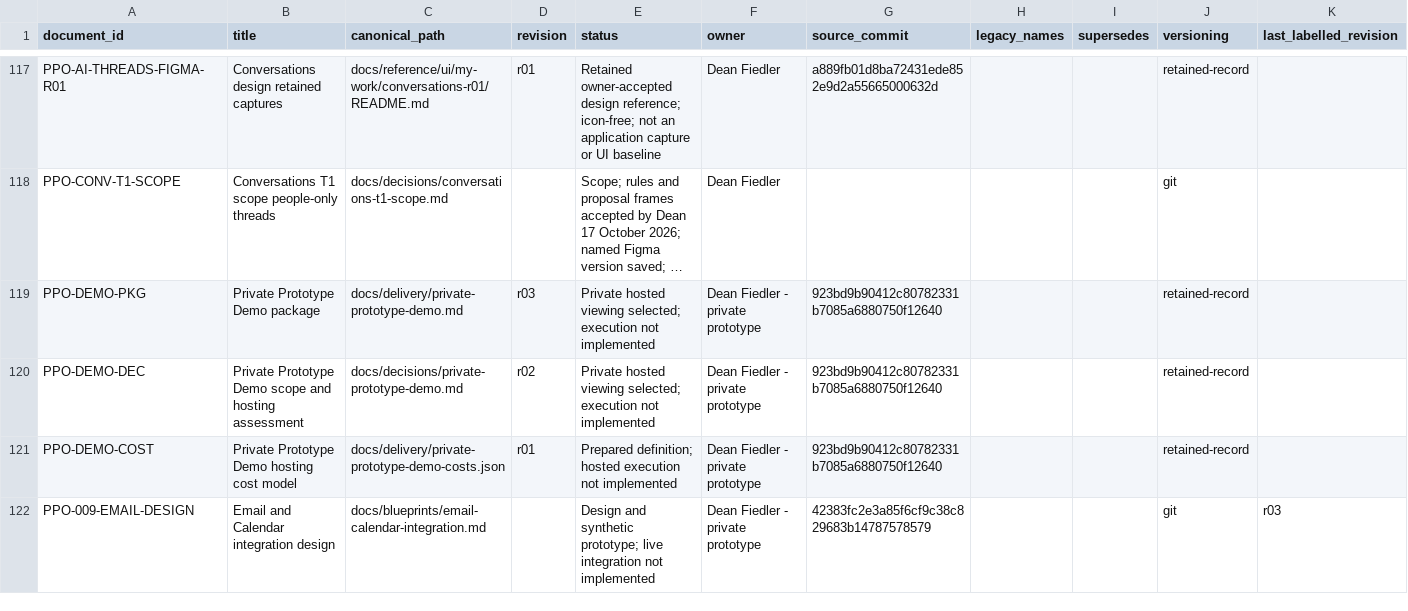
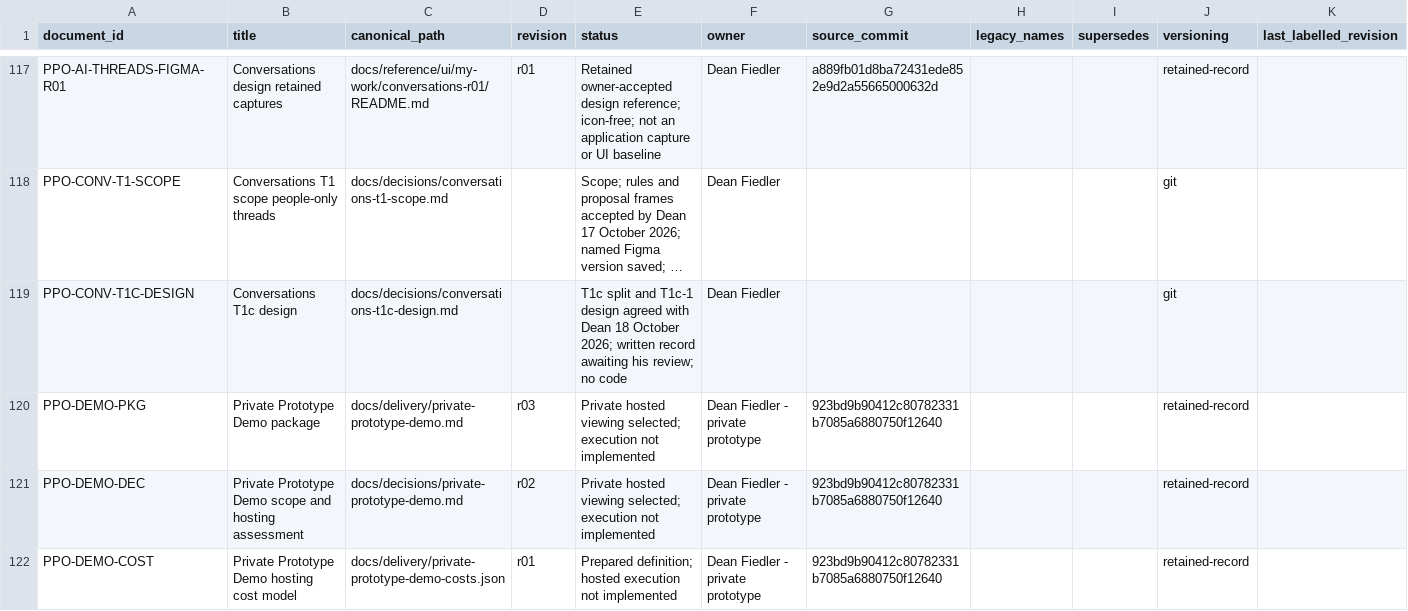
Before and after one commit to deanrfiedler-gif/powerplants-one, a CSV file: docs/standards/document-register.csv, drawn as a sheet; only a part is shown, gaps mark what is left out; the shorter side is filled out with more unchanged rows; long unchanged cells end in …; the diff names each change by its address in the sheet, - before the commit and + after, or states it on an @@ line.

```diff
--- a/docs/standards/document-register.csv
+++ b/docs/standards/document-register.csv
+row 119: PPO-CONV-T1C-DESIGN | Conversations T1c design | docs/decisions/conversations-t1c-design.md |  | T1c split and T1c-1 design agreed with Dean 18 October 2026; written record awaiting his review; no code | Dean Fiedler |  |  |  | git
```
Also changed, not shown: 2 other files.
